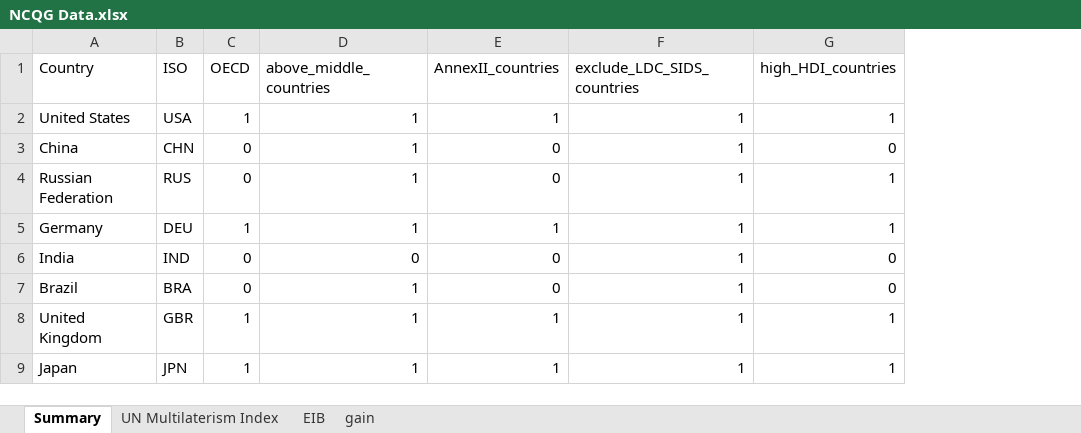
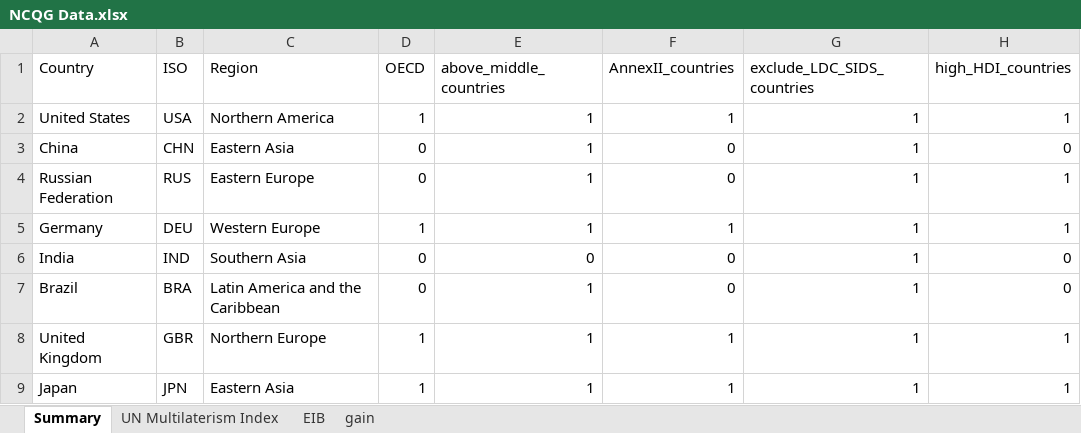
Before and after one commit to LukeHatton21/NCQG-equitable-distributions, an Excel workbook: NCQG Data.xlsx, sheet Summary, drawn as a sheet; only a part is shown; values as stored, in another font and other column widths than the file's, no borders; the diff names each change by its address in the sheet, - before the commit and + after, or states it on an @@ line.

```diff
--- a/NCQG Data.xlsx (sheet Summary)
+++ b/NCQG Data.xlsx (sheet Summary)
+column C (Region), rows 2-9: Northern America | Eastern Asia | Eastern Europe | Western Europe | Southern Asia | Latin America and the Caribbean | Northern Europe | Eastern Asia
```
Also changed, not shown: 3 other files.
